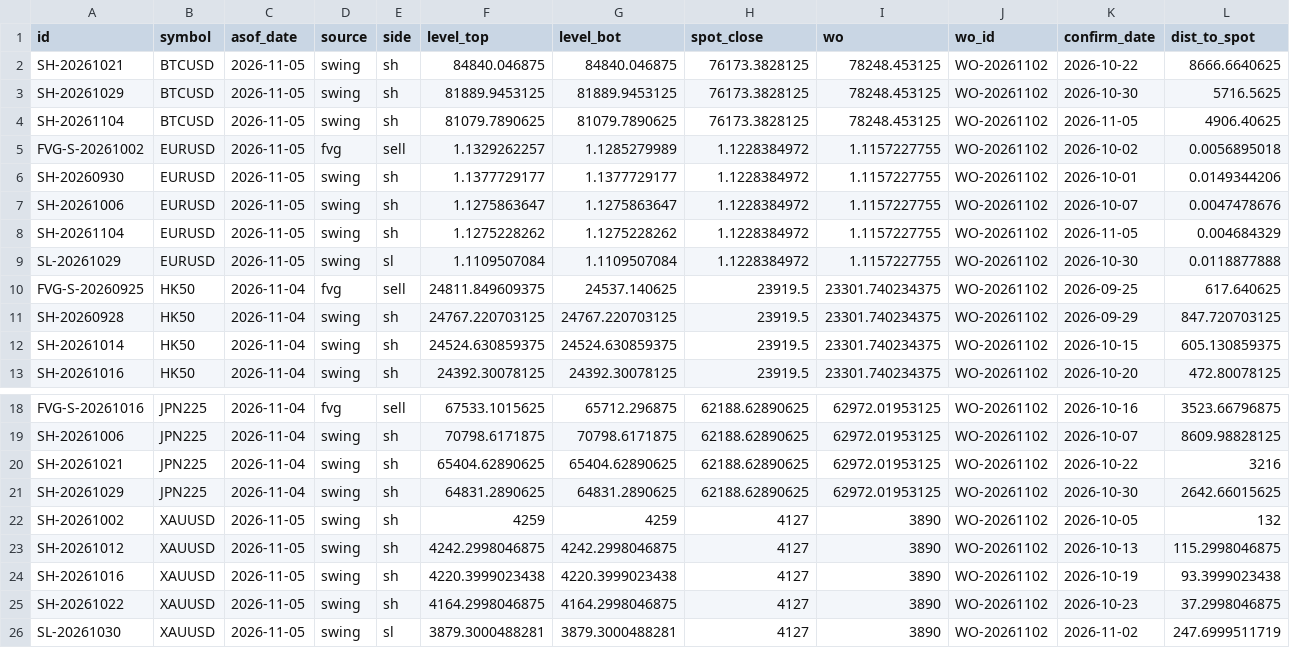
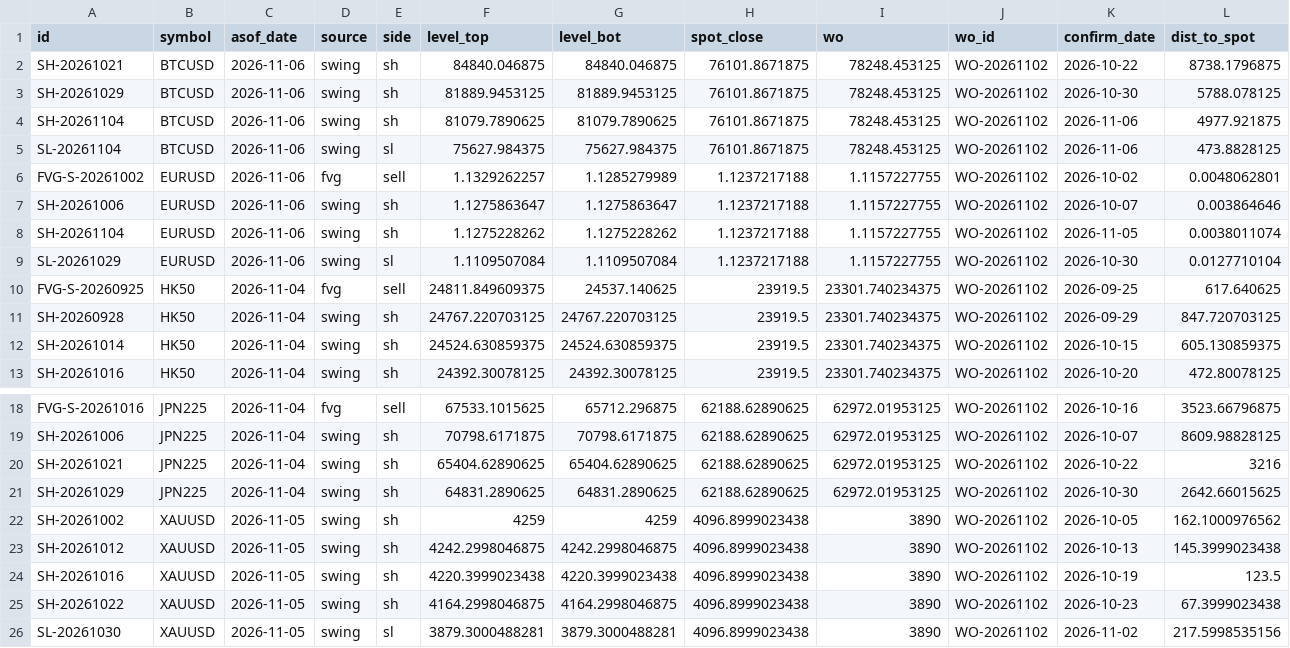
Before and after one commit to keenewong-ai/xauusd-bounce-live, a CSV file: data_levels.csv, drawn as a sheet; only a part is shown, gaps mark what is left out.

```diff
--- a/data_levels.csv
+++ b/data_levels.csv
@@ -1,10 +1,10 @@
 id,symbol,asof_date,source,side,level_top,level_bot,spot_close,wo,wo_id,confirm_date,dist_to_spot
-SH-20261021,BTCUSD,2026-11-05,swing,sh,84840.046875,84840.046875,76173.3828125,78248.453125,WO-20261102,2026-10-22,8666.6640625
-SH-20261029,BTCUSD,2026-11-05,swing,sh,81889.9453125,81889.9453125,76173.3828125,78248.453125,WO-20261102,2026-10-30,5716.5625
-SH-20261104,BTCUSD,2026-11-05,swing,sh,81079.7890625,81079.7890625,76173.3828125,78248.453125,WO-20261102,2026-11-05,4906.40625
-FVG-S-20261002,EURUSD,2026-11-05,fvg,sell,1.1329262257,1.1285279989,1.1228384972,1.1157227755,WO-20261102,2026-10-02,0.0056895018
-SH-20260930,EURUSD,2026-11-05,swing,sh,1.1377729177,1.1377729177,1.1228384972,1.1157227755,WO-20261102,2026-10-01,0.0149344206
-SH-20261006,EURUSD,2026-11-05,swing,sh,1.1275863647,1.1275863647,1.1228384972,1.1157227755,WO-20261102,2026-10-07,0.0047478676
-SH-20261104,EURUSD,2026-11-05,swing,sh,1.1275228262,1.1275228262,1.1228384972,1.1157227755,WO-20261102,2026-11-05,0.004684329
-SL-20261029,EURUSD,2026-11-05,swing,sl,1.1109507084,1.1109507084,1.1228384972,1.1157227755,WO-20261102,2026-10-30,0.0118877888
+SH-20261021,BTCUSD,2026-11-06,swing,sh,84840.046875,84840.046875,76101.8671875,78248.453125,WO-20261102,2026-10-22,8738.1796875
+SH-20261029,BTCUSD,2026-11-06,swing,sh,81889.9453125,81889.9453125,76101.8671875,78248.453125,WO-20261102,2026-10-30,5788.078125
+SH-20261104,BTCUSD,2026-11-06,swing,sh,81079.7890625,81079.7890625,76101.8671875,78248.453125,WO-20261102,2026-11-06,4977.921875
+SL-20261104,BTCUSD,2026-11-06,swing,sl,75627.984375,75627.984375,76101.8671875,78248.453125,WO-20261102,2026-11-06,473.8828125
+FVG-S-20261002,EURUSD,2026-11-06,fvg,sell,1.1329262257,1.1285279989,1.1237217188,1.1157227755,WO-20261102,2026-10-02,0.0048062801
+SH-20261006,EURUSD,2026-11-06,swing,sh,1.1275863647,1.1275863647,1.1237217188,1.1157227755,WO-20261102,2026-10-07,0.003864646
+SH-20261104,EURUSD,2026-11-06,swing,sh,1.1275228262,1.1275228262,1.1237217188,1.1157227755,WO-20261102,2026-11-05,0.0038011074
+SL-20261029,EURUSD,2026-11-06,swing,sl,1.1109507084,1.1109507084,1.1237217188,1.1157227755,WO-20261102,2026-10-30,0.0127710104
 FVG-S-20260925,HK50,2026-11-04,fvg,sell,24811.849609375,24537.140625,23919.5,23301.740234375,WO-20261102,2026-09-25,617.640625
@@ -21,6 +21,6 @@ SH-20261021,JPN225,2026-11-04,swing,sh,65404.62890625,65404.62890625,62188.62890
 SH-20261029,JPN225,2026-11-04,swing,sh,64831.2890625,64831.2890625,62188.62890625,62972.01953125,WO-20261102,2026-10-30,2642.66015625
-SH-20261002,XAUUSD,2026-11-05,swing,sh,4259,4259,4127,3890,WO-20261102,2026-10-05,132
-SH-20261012,XAUUSD,2026-11-05,swing,sh,4242.2998046875,4242.2998046875,4127,3890,WO-20261102,2026-10-13,115.2998046875
-SH-20261016,XAUUSD,2026-11-05,swing,sh,4220.3999023438,4220.3999023438,4127,3890,WO-20261102,2026-10-19,93.3999023438
-SH-20261022,XAUUSD,2026-11-05,swing,sh,4164.2998046875,4164.2998046875,4127,3890,WO-20261102,2026-10-23,37.2998046875
-SL-20261030,XAUUSD,2026-11-05,swing,sl,3879.3000488281,3879.3000488281,4127,3890,WO-20261102,2026-11-02,247.6999511719
+SH-20261002,XAUUSD,2026-11-05,swing,sh,4259,4259,4096.8999023438,3890,WO-20261102,2026-10-05,162.1000976562
+SH-20261012,XAUUSD,2026-11-05,swing,sh,4242.2998046875,4242.2998046875,4096.8999023438,3890,WO-20261102,2026-10-13,145.3999023438
+SH-20261016,XAUUSD,2026-11-05,swing,sh,4220.3999023438,4220.3999023438,4096.8999023438,3890,WO-20261102,2026-10-19,123.5
+SH-20261022,XAUUSD,2026-11-05,swing,sh,4164.2998046875,4164.2998046875,4096.8999023438,3890,WO-20261102,2026-10-23,67.3999023438
+SL-20261030,XAUUSD,2026-11-05,swing,sl,3879.3000488281,3879.3000488281,4096.8999023438,3890,WO-20261102,2026-11-02,217.5998535156
```
Also changed, not shown: data_hist.csv, 2 other files.
